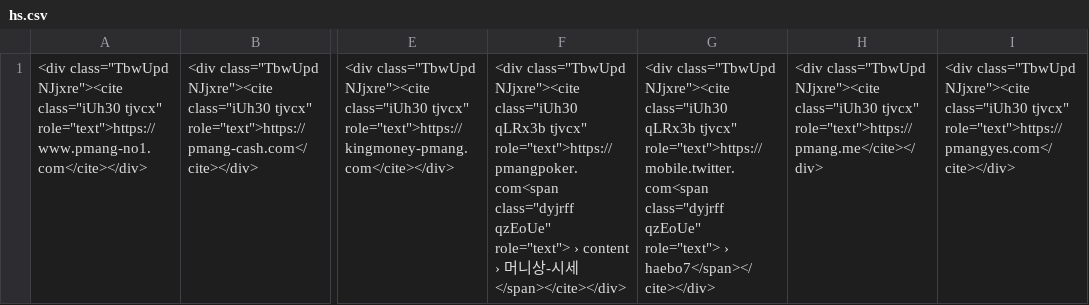
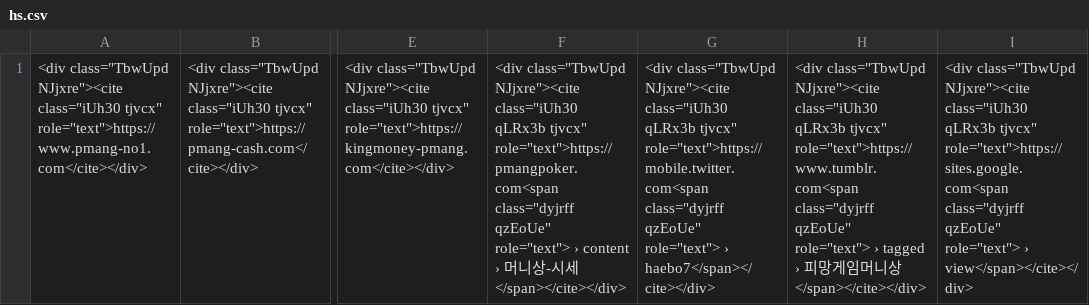
Before and after one commit to SungYoon-Jo/python_crawling, a CSV file: normal/testfile/hs.csv, drawn as a sheet; only a part is shown, gaps mark what is left out; the diff names each change by its address in the sheet, - before the commit and + after, or states it on an @@ line.

```diff
--- a/normal/testfile/hs.csv
+++ b/normal/testfile/hs.csv
-H1: …NJjxre"><cite class="iUh30 tjvcx" role="text">https://pmang.me</cite></div>
+H1: …NJjxre"><cite class="iUh30 qLRx3b tjvcx" role="text">https://www.tumblr.com<span class="dyjrff qzEoUe" role="text"> › tagged › 피망게임머니상</span></cite></div>
-I1: …NJjxre"><cite class="iUh30 tjvcx" role="text">https://pmangyes.com</cite></div>
+I1: …NJjxre"><cite class="iUh30 qLRx3b tjvcx" role="text">https://sites.google.com<span class="dyjrff qzEoUe" role="text"> › view</span></cite></div>
```
Also changed, not shown: 3 other files.
